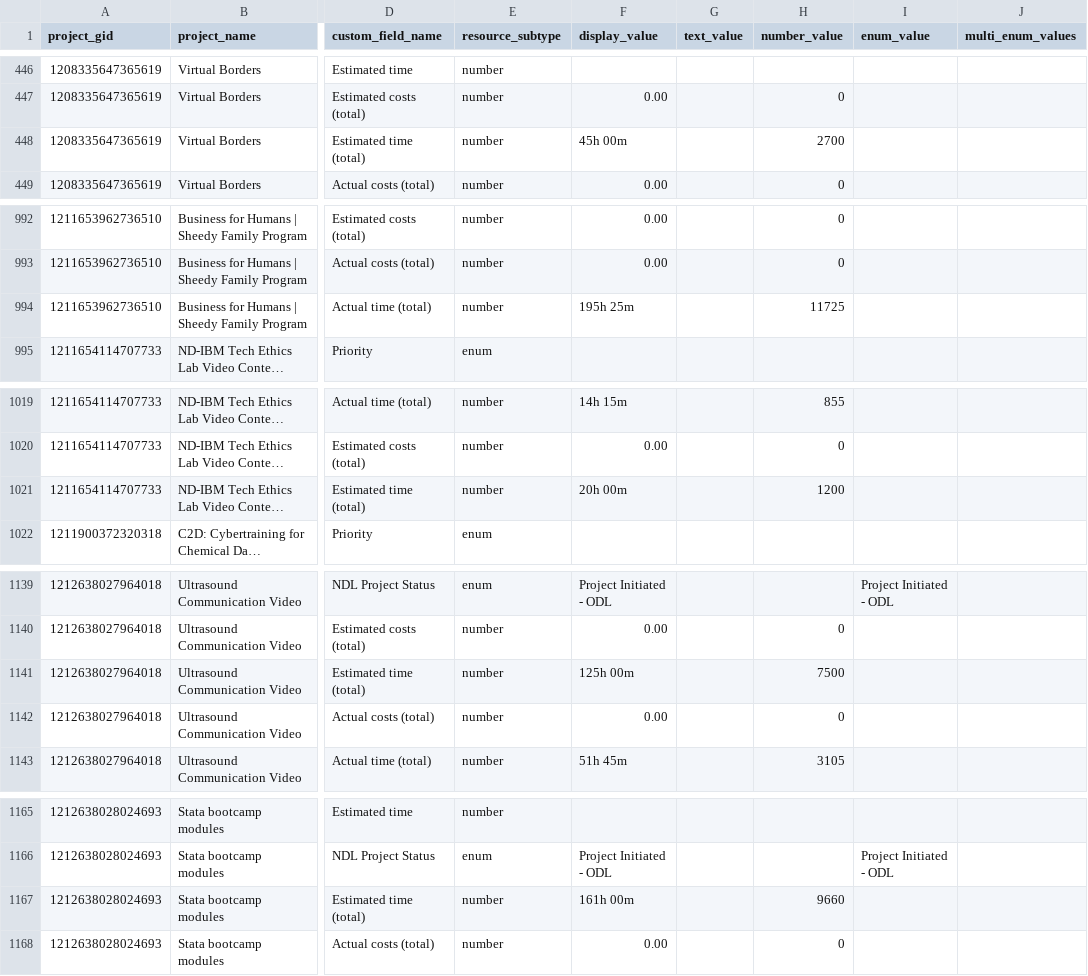
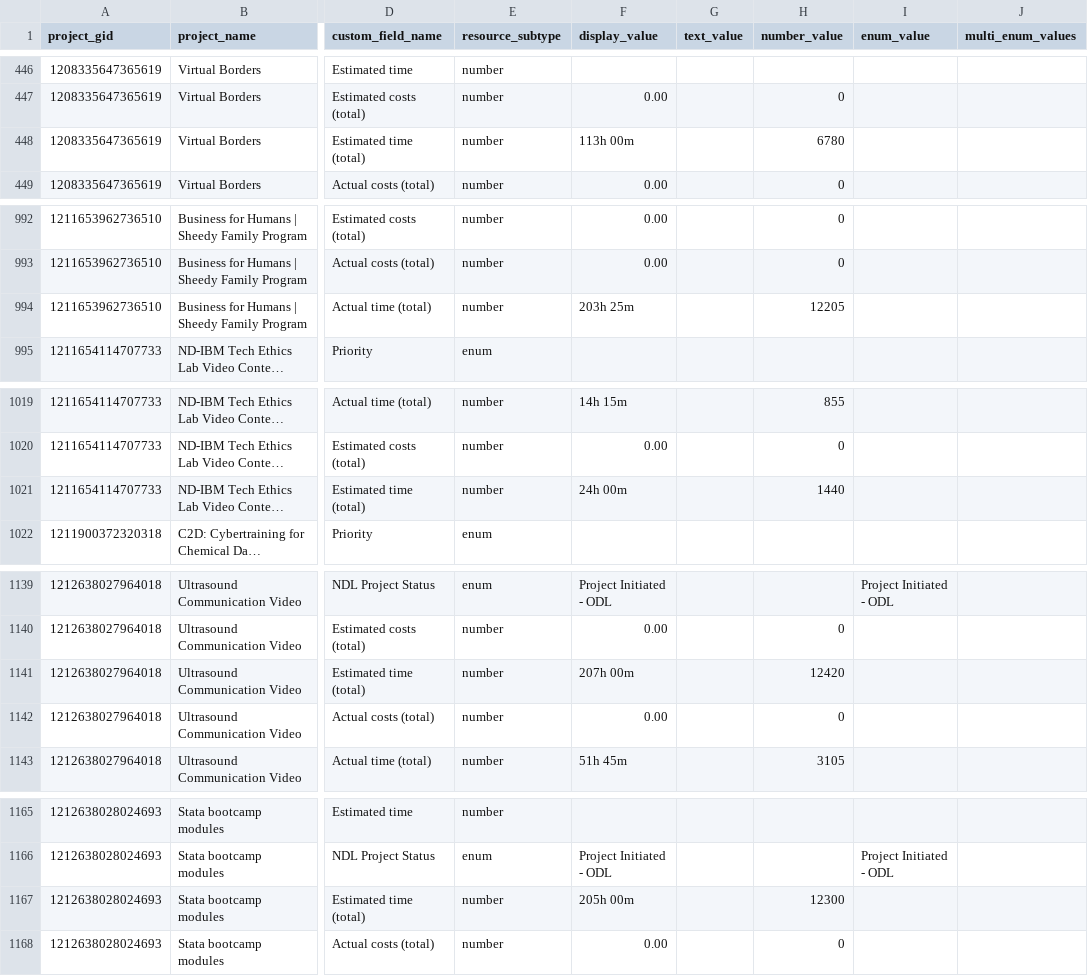
Before and after one commit to jliu234-cell/odl-estimator, a CSV file: data_all/project_custom_fields.csv, drawn as a sheet; only a part is shown, gaps mark what is left out; long unchanged cells end in …; the diff covers the shown part only; the diff names each change by its address in the sheet, - before the commit and + after, or states it on an @@ line.

```diff
--- a/data_all/project_custom_fields.csv
+++ b/data_all/project_custom_fields.csv
-F448 (display_value): 45h 00m
+F448 (display_value): 113h 00m
-H448 (number_value): 2700
+H448 (number_value): 6780
-F994 (display_value): 195h 25m
+F994 (display_value): 203h 25m
-H994 (number_value): 11725
+H994 (number_value): 12205
-F1021 (display_value): 20h 00m
+F1021 (display_value): 24h 00m
-H1021 (number_value): 1200
+H1021 (number_value): 1440
-F1141 (display_value): 125h 00m
+F1141 (display_value): 207h 00m
-H1141 (number_value): 7500
+H1141 (number_value): 12420
-F1167 (display_value): 161h 00m
+F1167 (display_value): 205h 00m
-H1167 (number_value): 9660
+H1167 (number_value): 12300
```
Also changed, not shown: 14 edited cells elsewhere in this file, data_all/projects.csv, data_all/timesheet_ws.csv, 2 other files.
